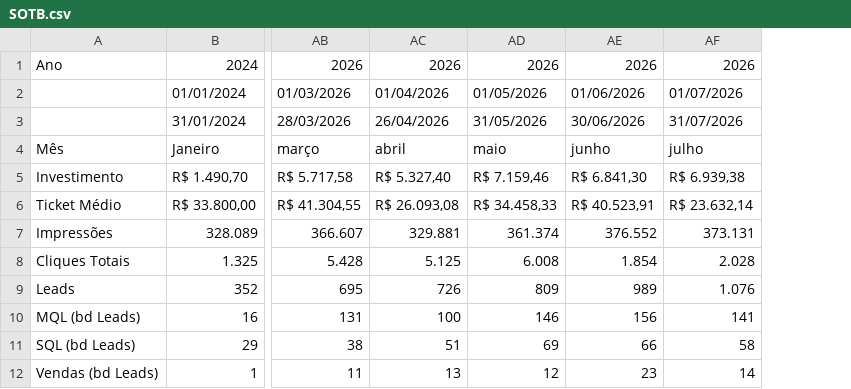
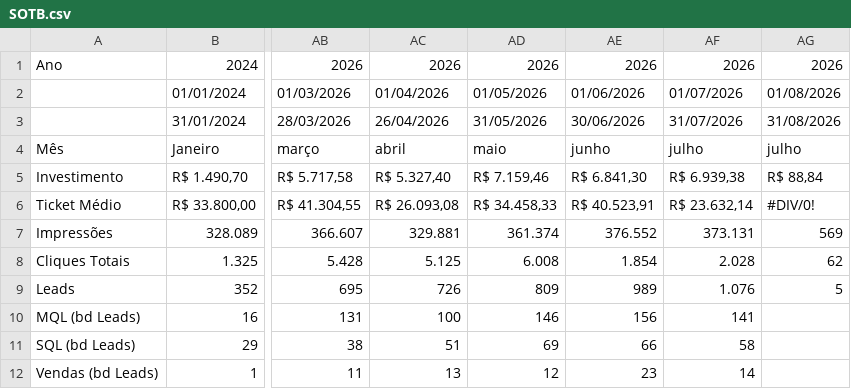
Before and after one commit to juliacostamktdigital-eng/Lps, a CSV file: painel/data/pace/SOTB.csv, drawn as a sheet; only a part is shown, gaps mark what is left out; the diff names each change by its address in the sheet, - before the commit and + after, or states it on an @@ line.

```diff
--- a/painel/data/pace/SOTB.csv
+++ b/painel/data/pace/SOTB.csv
+column AG, rows 1-9: 2026 | 01/08/2026 | 31/08/2026 | julho | R$ 88,84 | #DIV/0! | 569 | 62 | 5
```
Also changed, not shown: painel/data/com/FARE1.csv, painel/data/pace/ACCE.csv, 4 other files.
